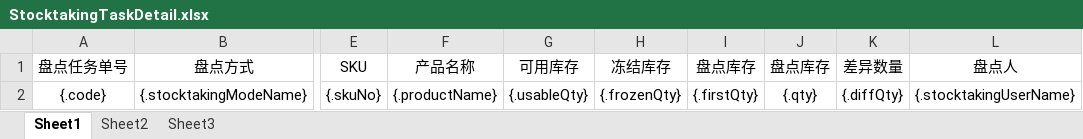
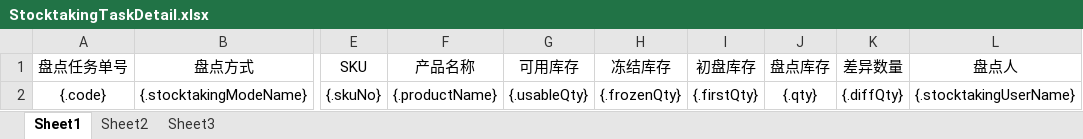
Before and after one commit to quyuzhong1/cloud-erp-backend, an Excel workbook: erp-server/erp-server-file/src/main/resources/excel/wms/StocktakingTaskDetail.xlsx, sheet Sheet1, drawn as a sheet; only a part is shown, gaps mark what is left out; values as stored, in another font and other column widths than the file's, no borders; the diff names each change by its address in the sheet, - before the commit and + after, or states it on an @@ line.

Commit message:
修改模板字段

```diff
--- a/erp-server/erp-server-file/src/main/resources/excel/wms/StocktakingTaskDetail.xlsx (sheet Sheet1)
+++ b/erp-server/erp-server-file/src/main/resources/excel/wms/StocktakingTaskDetail.xlsx (sheet Sheet1)
-I1: 盘点库存
+I1: 初盘库存
```
